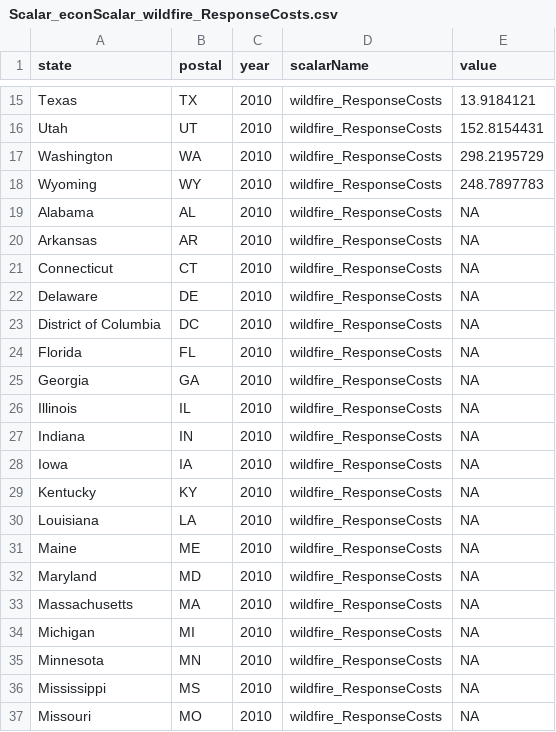
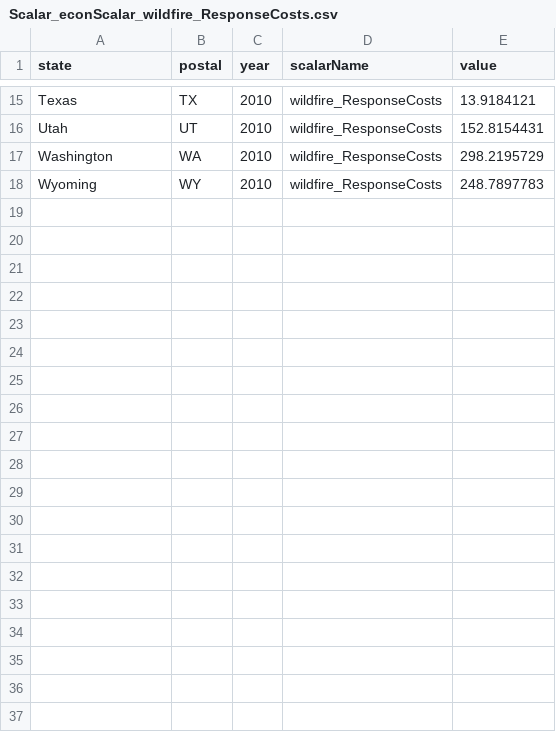
Before and after one commit to USEPA/FrEDI_Data, a CSV file: inst/extdata/state/scalars/Scalar_econScalar_wildfire_ResponseCosts.csv, drawn as a sheet; only a part is shown, gaps mark what is left out; the diff covers the shown part only; the diff names each change by its address in the sheet, - before the commit and + after, or states it on an @@ line.

Commit message:
Update scalars again
Fix Roads and Wildfire scalars

```diff
--- a/inst/extdata/state/scalars/Scalar_econScalar_wildfire_ResponseCosts.csv
+++ b/inst/extdata/state/scalars/Scalar_econScalar_wildfire_ResponseCosts.csv
-row 19: Alabama | AL | 2010 | wildfire_ResponseCosts | NA
-row 20: Arkansas | AR | 2010 | wildfire_ResponseCosts | NA
-row 21: Connecticut | CT | 2010 | wildfire_ResponseCosts | NA
-row 22: Delaware | DE | 2010 | wildfire_ResponseCosts | NA
-row 23: District of Columbia | DC | 2010 | wildfire_ResponseCosts | NA
-row 24: Florida | FL | 2010 | wildfire_ResponseCosts | NA
-row 25: Georgia | GA | 2010 | wildfire_ResponseCosts | NA
-row 26: Illinois | IL | 2010 | wildfire_ResponseCosts | NA
-row 27: Indiana | IN | 2010 | wildfire_ResponseCosts | NA
-row 28: Iowa | IA | 2010 | wildfire_ResponseCosts | NA
-row 29: Kentucky | KY | 2010 | wildfire_ResponseCosts | NA
-row 30: Louisiana | LA | 2010 | wildfire_ResponseCosts | NA
-row 31: Maine | ME | 2010 | wildfire_ResponseCosts | NA
-row 32: Maryland | MD | 2010 | wildfire_ResponseCosts | NA
-row 33: Massachusetts | MA | 2010 | wildfire_ResponseCosts | NA
-row 34: Michigan | MI | 2010 | wildfire_ResponseCosts | NA
-row 35: Minnesota | MN | 2010 | wildfire_ResponseCosts | NA
-row 36: Mississippi | MS | 2010 | wildfire_ResponseCosts | NA
-row 37: Missouri | MO | 2010 | wildfire_ResponseCosts | NA
```
Also changed, not shown: 13 removed rows elsewhere in this file, 3 other files.
